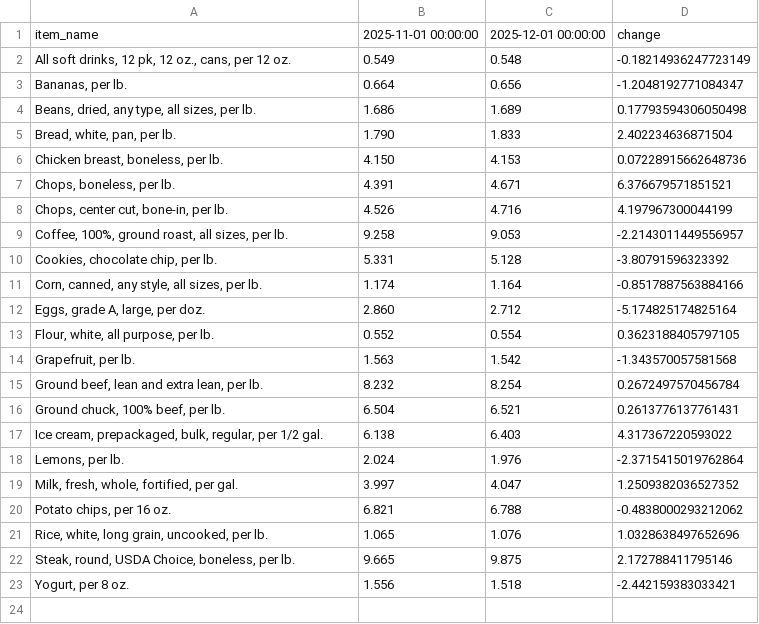
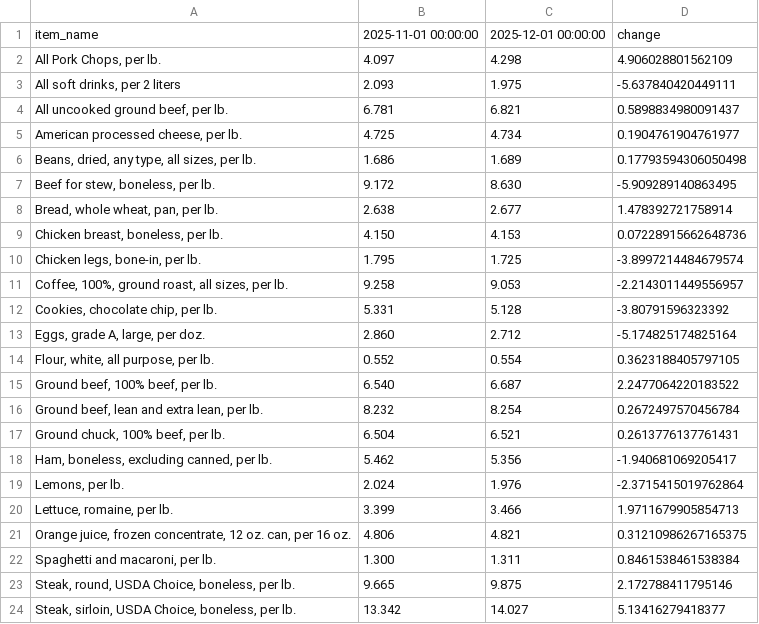
Before and after one commit to kv-hearst/cpi-api, a CSV file: data/bls_table.csv, drawn as a sheet.

```diff
--- a/data/bls_table.csv
+++ b/data/bls_table.csv
@@ -1,23 +1,24 @@
 item_name,2025-11-01 00:00:00,2025-12-01 00:00:00,change
-"All soft drinks, 12 pk, 12 oz., cans, per 12 oz.",0.549,0.548,-0.18214936247723149
-"Bananas, per lb.",0.664,0.656,-1.2048192771084347
+"All Pork Chops, per lb.",4.097,4.298,4.906028801562109
+"All soft drinks, per 2 liters",2.093,1.975,-5.637840420449111
+"All uncooked ground beef, per lb.",6.781,6.821,0.5898834980091437
+"American processed cheese, per lb.",4.725,4.734,0.1904761904761977
 "Beans, dried, any type, all sizes, per lb.",1.686,1.689,0.17793594306050498
-"Bread, white, pan, per lb.",1.790,1.833,2.402234636871504
+"Beef for stew, boneless, per lb.",9.172,8.630,-5.909289140863495
+"Bread, whole wheat, pan, per lb.",2.638,2.677,1.478392721758914
 "Chicken breast, boneless, per lb.",4.150,4.153,0.07228915662648736
-"Chops, boneless, per lb.",4.391,4.671,6.376679571851521
-"Chops, center cut, bone-in, per lb.",4.526,4.716,4.197967300044199
+"Chicken legs, bone-in, per lb.",1.795,1.725,-3.8997214484679574
 "Coffee, 100%, ground roast, all sizes, per lb.",9.258,9.053,-2.2143011449556957
 "Cookies, chocolate chip, per lb.",5.331,5.128,-3.80791596323392
-"Corn, canned, any style, all sizes, per lb.",1.174,1.164,-0.8517887563884166
 "Eggs, grade A, large, per doz.",2.860,2.712,-5.174825174825164
 "Flour, white, all purpose, per lb.",0.552,0.554,0.3623188405797105
-"Grapefruit, per lb.",1.563,1.542,-1.343570057581568
+"Ground beef, 100% beef, per lb.",6.540,6.687,2.2477064220183522
 "Ground beef, lean and extra lean, per lb.",8.232,8.254,0.2672497570456784
 "Ground chuck, 100% beef, per lb.",6.504,6.521,0.2613776137761431
-"Ice cream, prepackaged, bulk, regular, per 1/2 gal.",6.138,6.403,4.317367220593022
+"Ham, boneless, excluding canned, per lb.",5.462,5.356,-1.940681069205417
 "Lemons, per lb.",2.024,1.976,-2.3715415019762864
-"Milk, fresh, whole, fortified, per gal.",3.997,4.047,1.2509382036527352
-"Potato chips, per 16 oz.",6.821,6.788,-0.4838000293212062
-"Rice, white, long grain, uncooked, per lb.",1.065,1.076,1.0328638497652696
+"Lettuce, romaine, per lb.",3.399,3.466,1.9711679905854713
+"Orange juice, frozen concentrate, 12 oz. can, per 16 oz.",4.806,4.821,0.31210986267165375
+"Spaghetti and macaroni, per lb.",1.300,1.311,0.8461538461538384
 "Steak, round, USDA Choice, boneless, per lb.",9.665,9.875,2.172788411795146
-"Yogurt, per 8 oz.",1.556,1.518,-2.442159383033421
+"Steak, sirloin, USDA Choice, boneless, per lb.",13.342,14.027,5.13416279418377
```
Also changed, not shown: data/bls_chart.csv, data/bls_data.csv.
